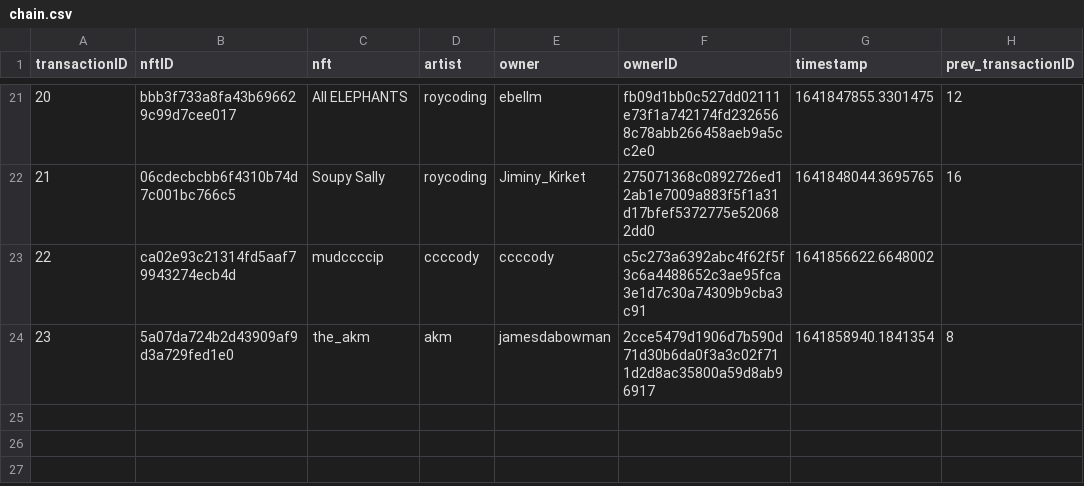
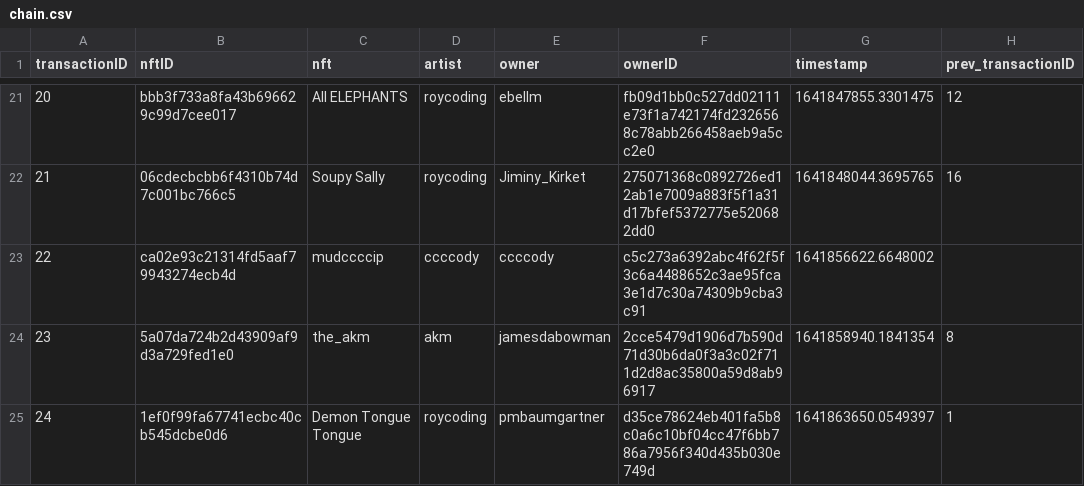
Before and after one commit to roycoding/csvchain, a CSV file: chain.csv, drawn as a sheet; only a part is shown, gaps mark what is left out.

Commit message:
Sale of Demon Toungue Tongue

```diff
--- a/chain.csv
+++ b/chain.csv
@@ -24 +24,2 @@ transactionID,nftID,nft,artist,owner,ownerID,timestamp,prev_transactionID
 23,5a07da724b2d43909af9d3a729fed1e0,the_akm,akm,jamesdabowman,2cce5479d1906d7b590d71d30b6da0f3a3c02f711d2d8ac35800a59d8ab96917,1641858940.1841354,8
+24,1ef0f99fa67741ecbc40cb545dcbe0d6,Demon Tongue Tongue,roycoding,pmbaumgartner,d35ce78624eb401fa5b8c0a6c10bf04cc47f6bb786a7956f340d435b030e749d,1641863650.0549397,1
```
Also changed, not shown: 2 other files.
